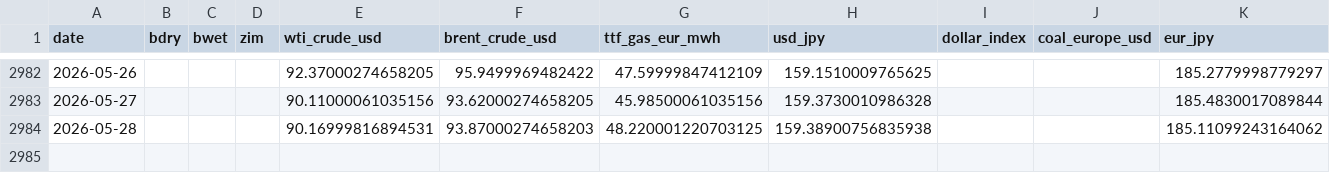
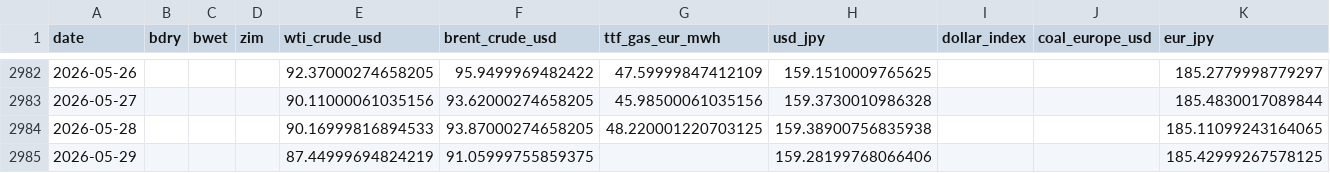
Before and after one commit to kichima-400/energy-metrics, a CSV file: data/shipping_daily.csv, drawn as a sheet; only a part is shown, gaps mark what is left out.

```diff
--- a/data/shipping_daily.csv
+++ b/data/shipping_daily.csv
@@ -2983,2 +2983,3 @@ date,bdry,bwet,zim,wti_crude_usd,brent_crude_usd,ttf_gas_eur_mwh,usd_jpy,dollar_
 2026-05-27,,,,90.11000061035156,93.62000274658205,45.98500061035156,159.3730010986328,,,185.4830017089844
-2026-05-28,,,,90.16999816894531,93.87000274658203,48.220001220703125,159.38900756835938,,,185.11099243164062
+2026-05-28,,,,90.16999816894533,93.87000274658205,48.220001220703125,159.38900756835938,,,185.11099243164065
+2026-05-29,,,,87.44999694824219,91.05999755859375,,159.28199768066406,,,185.42999267578125
```
Also changed, not shown: 1 other file.
